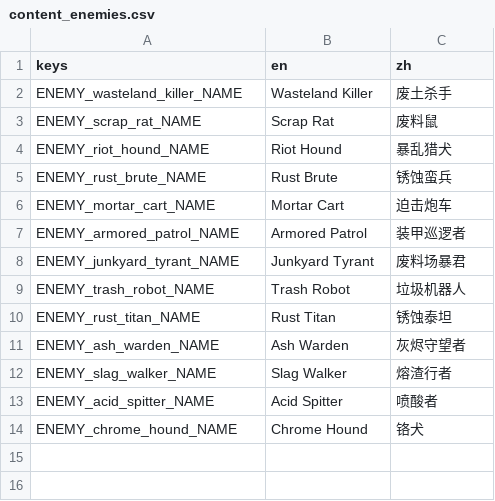
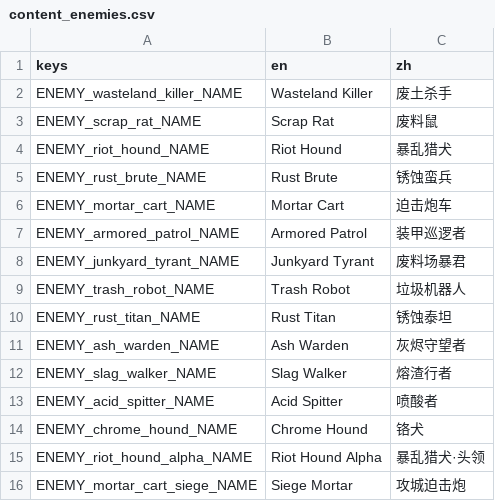
Before and after one commit to Jelly13124/Cardgame, a CSV file: assets/translations/content_enemies.csv, drawn as a sheet.

```diff
--- a/assets/translations/content_enemies.csv
+++ b/assets/translations/content_enemies.csv
@@ -14 +14,3 @@ ENEMY_acid_spitter_NAME,"Acid Spitter","喷酸者"
 ENEMY_chrome_hound_NAME,"Chrome Hound","铬犬"
+ENEMY_riot_hound_alpha_NAME,Riot Hound Alpha,暴乱猎犬·头领
+ENEMY_mortar_cart_siege_NAME,Siege Mortar,攻城迫击炮
```
Also changed, not shown: 3 other files.
